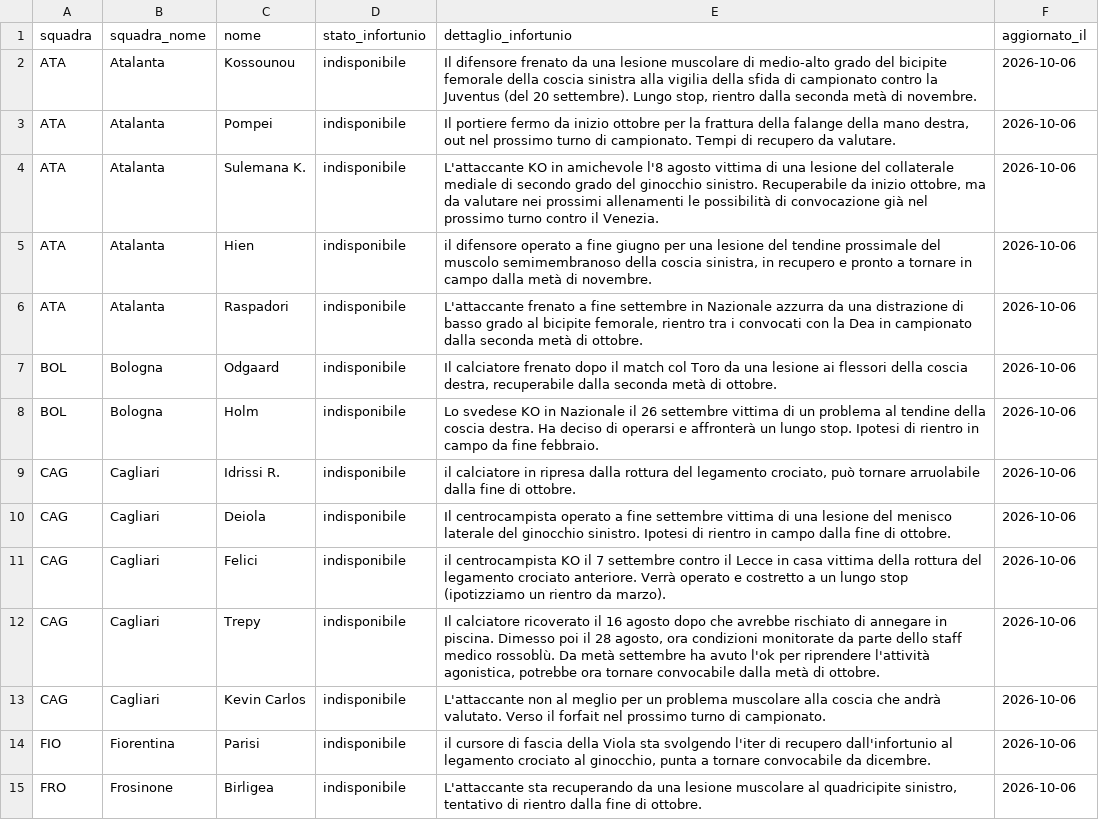
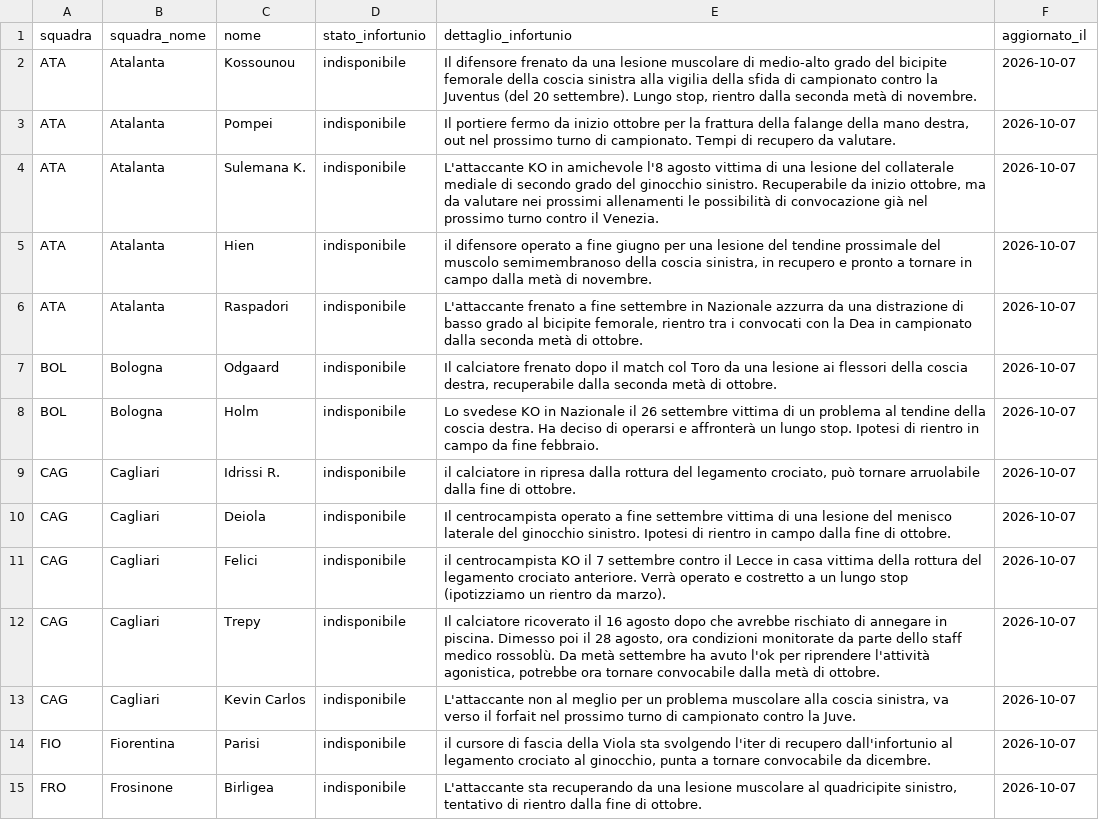
Before and after one commit to andreaorlandi29-sudo/Fantacalcio-Assistant, a CSV file: data/infortuni_seriea.csv, drawn as a sheet; only a part is shown; the diff covers the shown part only; the diff names each change by its address in the sheet, - before the commit and + after, or states it on an @@ line.

```diff
--- a/data/infortuni_seriea.csv
+++ b/data/infortuni_seriea.csv
-F2:F15 (aggiornato_il): 2026-10-06
+F2:F15 (aggiornato_il): 2026-10-07
-E13 (dettaglio_infortunio): …alla coscia che andrà valutato. Verso il forfait nel prossimo turno di campionato.
+E13 (dettaglio_infortunio): …alla coscia sinistra, va verso il forfait nel prossimo turno di campionato contro la Juve.
```
Also changed, not shown: 7 added rows, 6 removed rows and 51 edited cells elsewhere in this file, data/dataset_unificato.csv.
